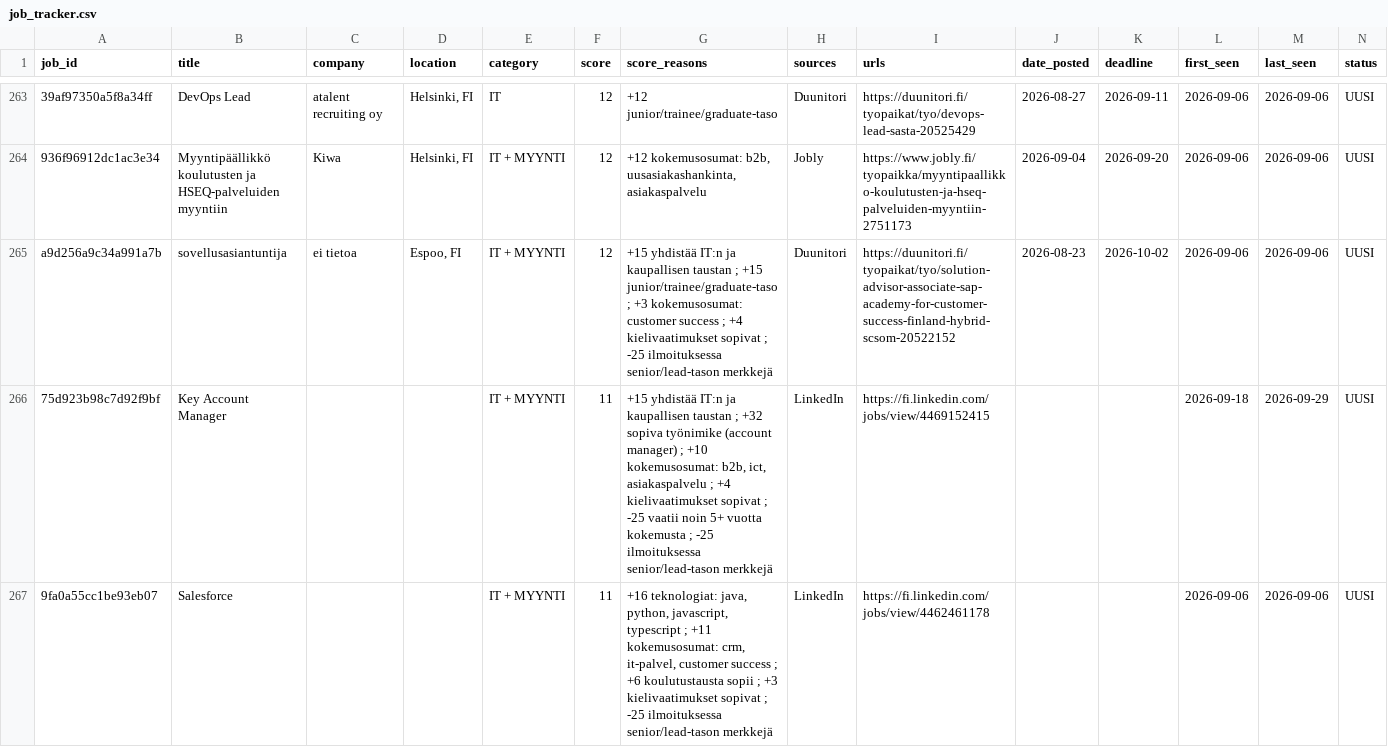
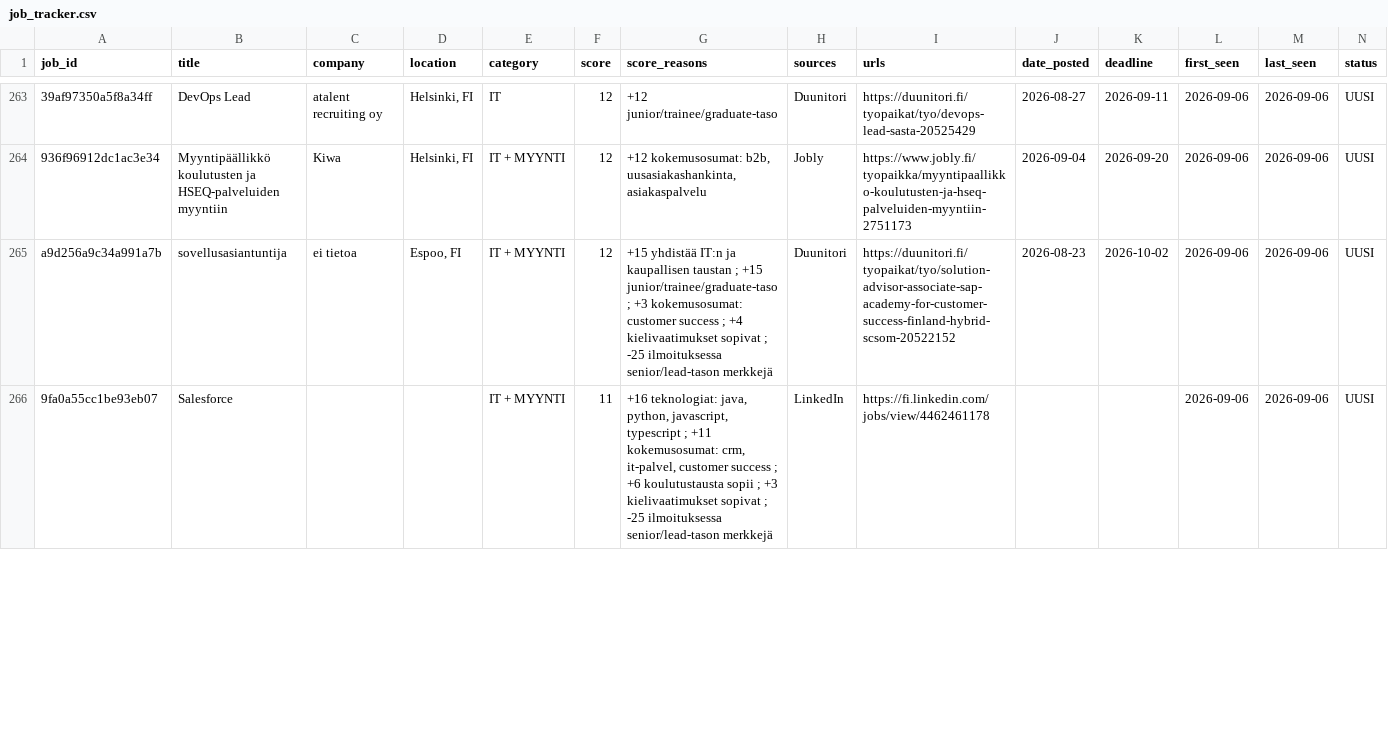
Before and after one commit to JanOlaf1/Job-agent, a CSV file: job_tracker.csv, drawn as a sheet; only a part is shown, gaps mark what is left out; removed rows and columns are numbered as before the commit, all else as after; rows hold the shown columns only; the diff covers the shown part only; the diff names each change by its address in the sheet, - before the commit and + after, or states it on an @@ line.

```diff
--- a/job_tracker.csv
+++ b/job_tracker.csv
-row 266: 75d923b98c7d92f9bf | Key Account Manager |  |  | IT + MYYNTI | 11 | +15 yhdistää IT:n ja kaupallisen taustan ; +32 sopiva työnimike (account manager) ; +10 kokemusosumat: b2b, ict, asiakaspalvelu ; +4 kielivaatimukset sopivat ; -25 vaatii noin 5+ vuotta kokemusta ; -25 ilmoituksessa senior/lead-tason merkkejä | LinkedIn | https://fi.linkedin.com/jobs/view/4469152415 |  |  | 2026-09-18 | 2026-09-29 | UUSI
```
Also changed, not shown: 10 added rows, 7 removed rows and 1 edited cell elsewhere in this file, 2 other files.
